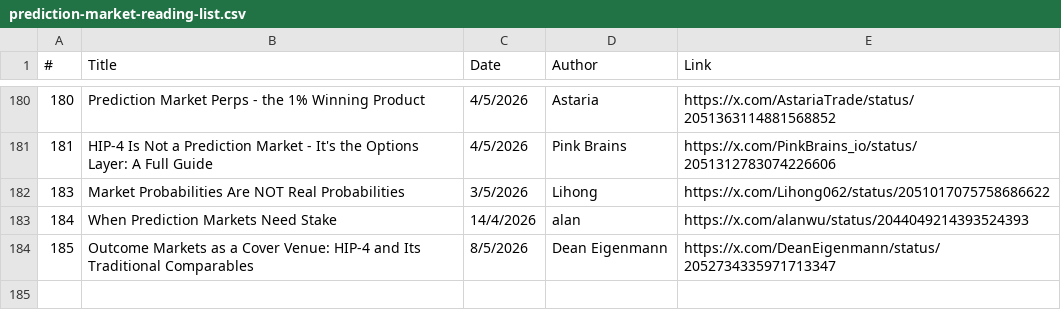
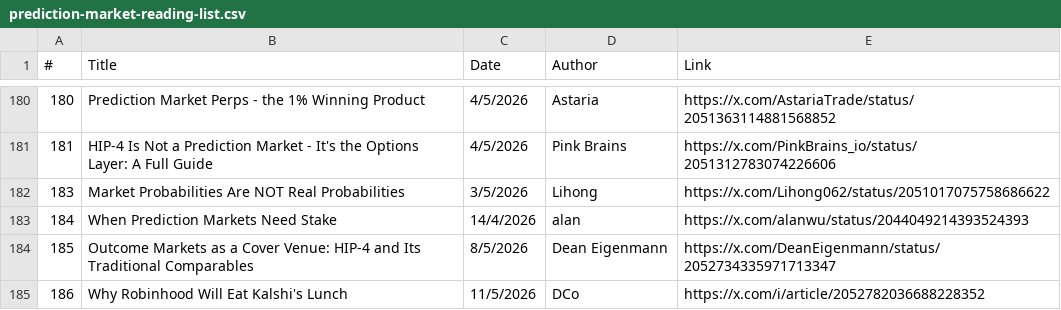
Before and after one commit to michaellwy/onprediction, a CSV file: prediction-market-reading-list.csv, drawn as a sheet; only a part is shown, gaps mark what is left out.

Commit message:
Add article 186: Why Robinhood Will Eat Kalshi's Lunch

```diff
--- a/prediction-market-reading-list.csv
+++ b/prediction-market-reading-list.csv
@@ -184 +184,2 @@
 185,Outcome Markets as a Cover Venue: HIP-4 and Its Traditional Comparables,8/5/2026,Dean Eigenmann,https://x.com/DeanEigenmann/status/2052734335971713347
+186,"Why Robinhood Will Eat Kalshi's Lunch",11/5/2026,DCo,https://x.com/i/article/2052782036688228352
```
Also changed, not shown: 3 other files.
